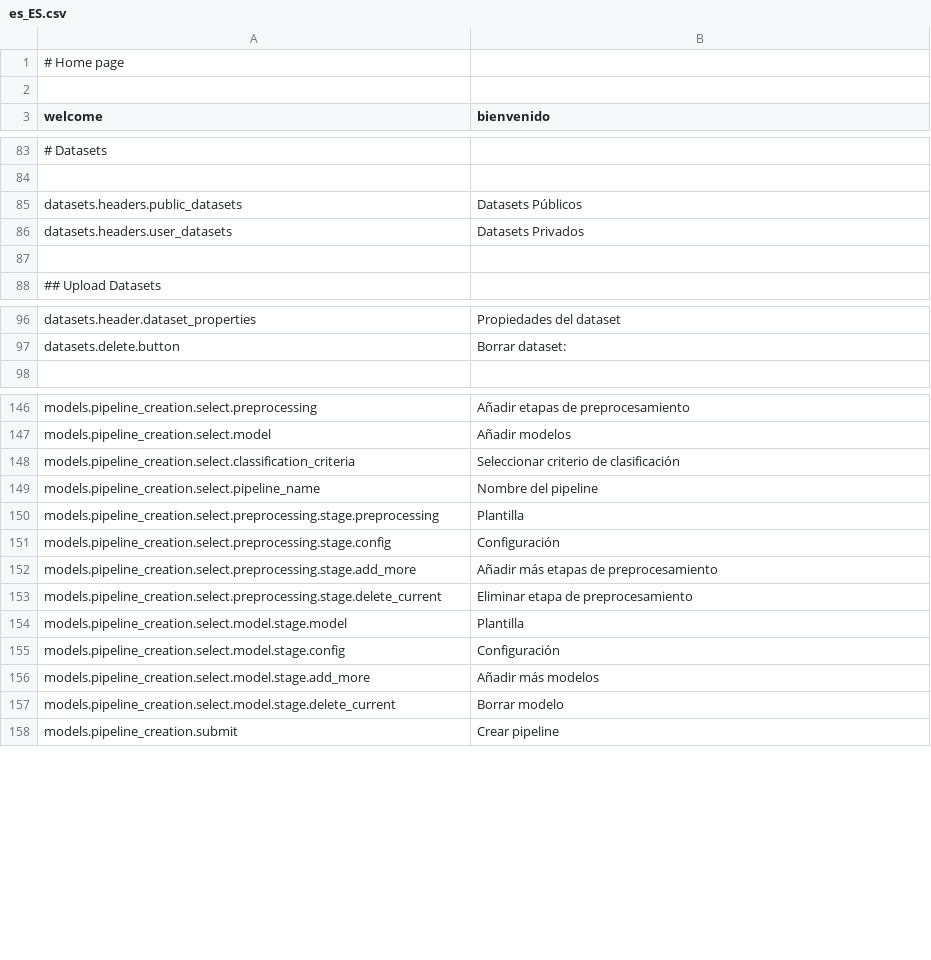
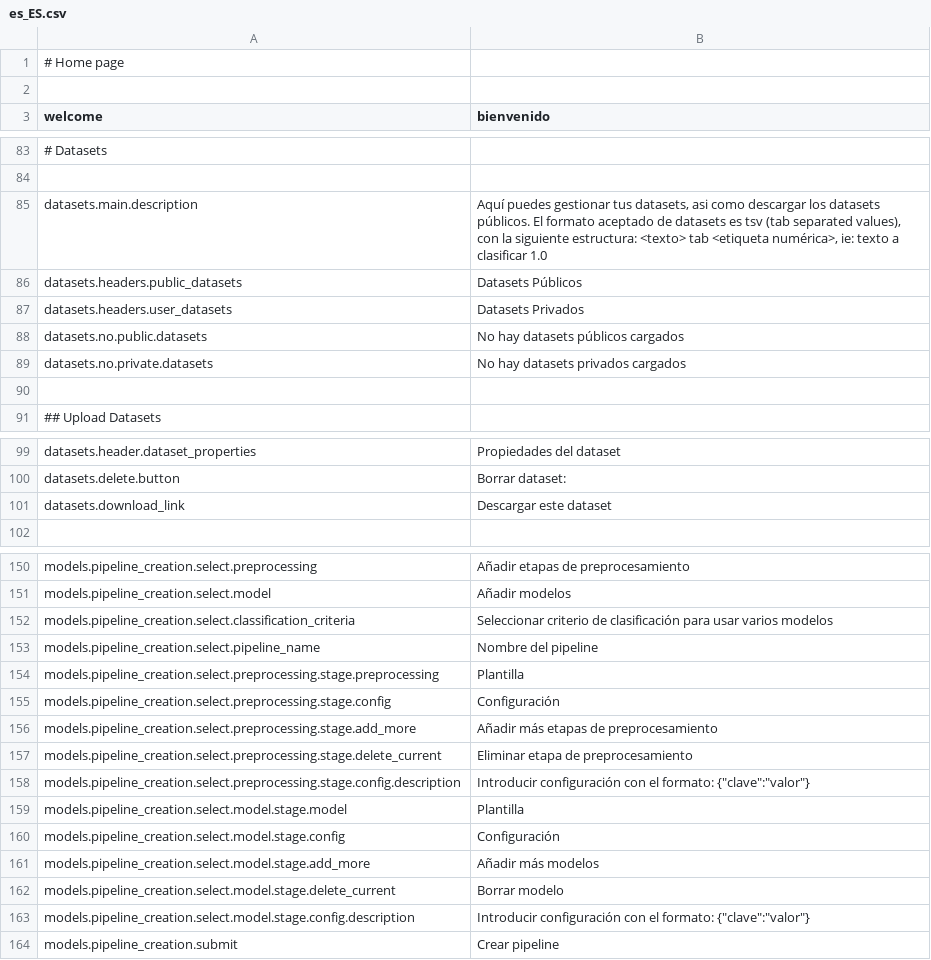
Before and after one commit to mateoalvarez/tornado-app, a CSV file: src/app/translations/es_ES.csv, drawn as a sheet; only a part is shown, gaps mark what is left out.

Commit message:
Feature  model cronstruction explanation enhancement (#48)
* Fixed messages on login and registration

* Updated descriptions

* Updated descriptions

* Updated instructions on pipeline creation page

* Added descriptions

* Updated translations

* Updated datasets explanation

* Updated classification criteria description

```diff
--- a/src/app/translations/es_ES.csv
+++ b/src/app/translations/es_ES.csv
@@ -84,4 +84,7 @@
 
+"datasets.main.description","Aquí puedes gestionar tus datasets, asi como descargar los datasets públicos. El formato aceptado de datasets es tsv (tab separated values), con la siguiente estructura: <texto> tab <etiqueta numérica>, ie: texto a clasificar  1.0"
 "datasets.headers.public_datasets","Datasets Públicos"
 "datasets.headers.user_datasets","Datasets Privados"
+"datasets.no.public.datasets","No hay datasets públicos cargados"
+"datasets.no.private.datasets","No hay datasets privados cargados"
 
@@ -97,2 +100,3 @@
 "datasets.delete.button","Borrar dataset: "
+"datasets.download_link","Descargar este dataset"
 
@@ -147,3 +151,3 @@
 "models.pipeline_creation.select.model","Añadir modelos"
-"models.pipeline_creation.select.classification_criteria","Seleccionar criterio de clasificación"
+"models.pipeline_creation.select.classification_criteria","Seleccionar criterio de clasificación para usar varios modelos"
 "models.pipeline_creation.select.pipeline_name","Nombre del pipeline"
@@ -153,2 +157,3 @@
 "models.pipeline_creation.select.preprocessing.stage.delete_current","Eliminar etapa de preprocesamiento"
+"models.pipeline_creation.select.preprocessing.stage.config.description",Introducir configuración con el formato: {"clave":"valor"}
 "models.pipeline_creation.select.model.stage.model","Plantilla"
@@ -157,2 +162,3 @@
 "models.pipeline_creation.select.model.stage.delete_current","Borrar modelo"
+"models.pipeline_creation.select.model.stage.config.description",Introducir configuración con el formato: {"clave":"valor"}
 "models.pipeline_creation.submit","Crear pipeline"
```
Also changed, not shown: src/app/translations/en_US.csv, 6 other files.
